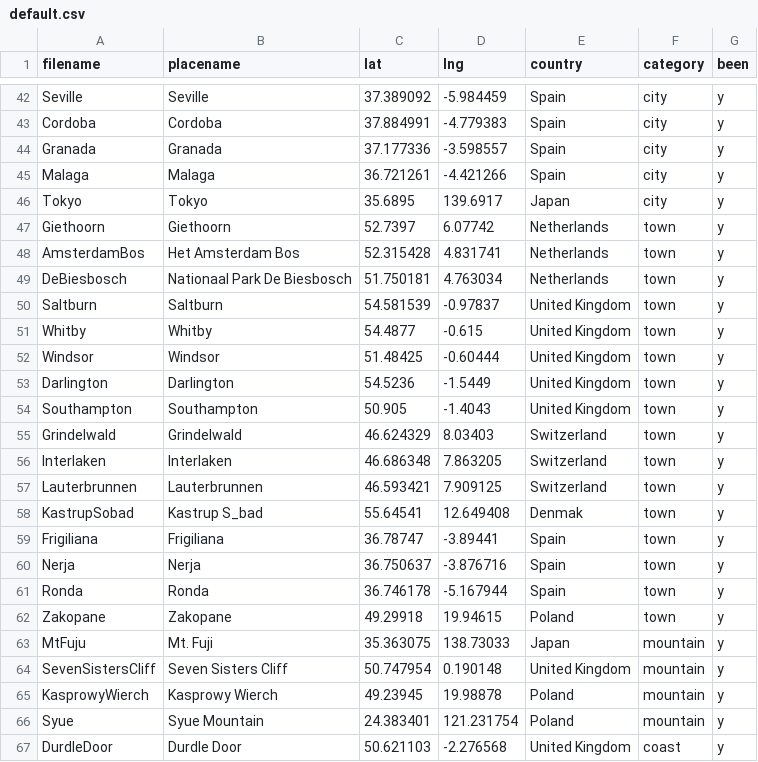
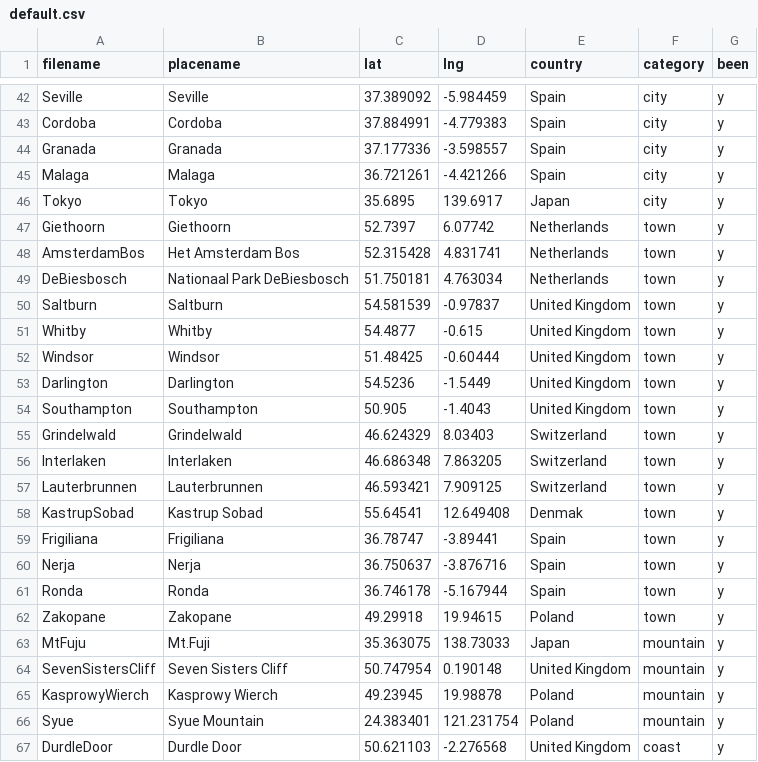
Before and after one commit to ChJL/PopUp-Cities-I-Went, a CSV file: data/default.csv, drawn as a sheet; only a part is shown, gaps mark what is left out; the diff names each change by its address in the sheet, - before the commit and + after, or states it on an @@ line.

Commit message:
fix format

```diff
--- a/data/default.csv
+++ b/data/default.csv
-B49 (placename): Nationaal Park De Biesbosch
+B49 (placename): Nationaal Park DeBiesbosch
-B58 (placename): Kastrup S_bad
+B58 (placename): Kastrup Sobad
-B63 (placename): Mt. Fuji
+B63 (placename): Mt.Fuji
```
